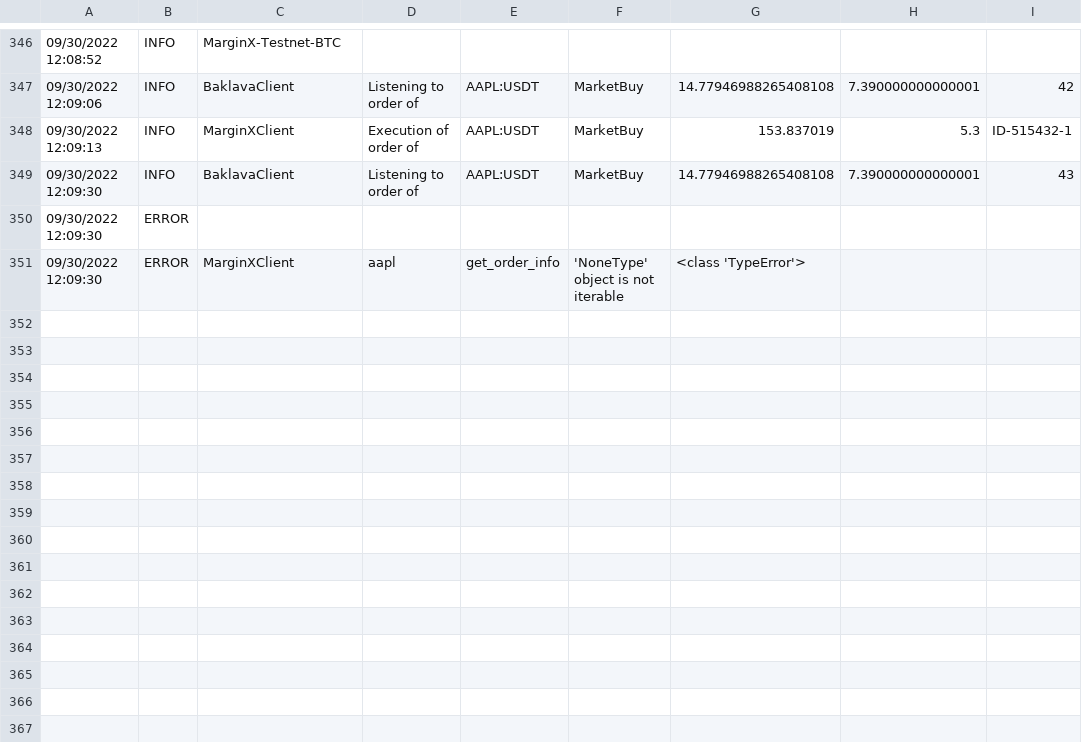
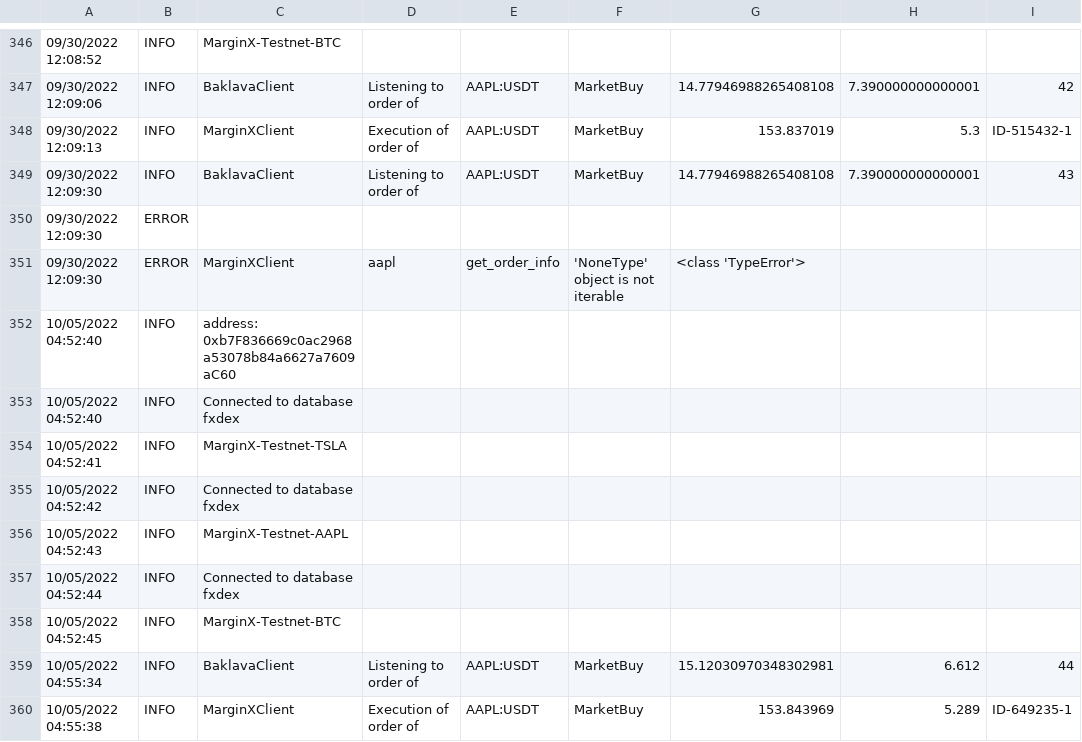
Before and after one commit to RichardNgKongYeow/Baklava, a CSV file: logs.csv, drawn as a sheet; only a part is shown, gaps mark what is left out.

Commit message:
semi fixed 0 return value for open position amount

```diff
--- a/logs.csv
+++ b/logs.csv
@@ -351 +351,10 @@
 09/30/2022 12:09:30,ERROR,MarginXClient,aapl,get_order_info,'NoneType' object is not iterable,<class 'TypeError'>
+10/05/2022 04:52:40,INFO,address: 0xb7F836669c0ac2968a53078b84a6627a7609aC60
+10/05/2022 04:52:40,INFO,Connected to database fxdex
+10/05/2022 04:52:41,INFO,MarginX-Testnet-TSLA
+10/05/2022 04:52:42,INFO,Connected to database fxdex
+10/05/2022 04:52:43,INFO,MarginX-Testnet-AAPL
+10/05/2022 04:52:44,INFO,Connected to database fxdex
+10/05/2022 04:52:45,INFO,MarginX-Testnet-BTC
+10/05/2022 04:55:34,INFO,BaklavaClient,Listening to order of,AAPL:USDT,MarketBuy,15.12030970348302981,6.612,44
+10/05/2022 04:55:38,INFO,MarginXClient,Execution of order of,AAPL:USDT,MarketBuy,153.843969,5.289,ID-649235-1
```
Also changed, not shown: 8 other files.
